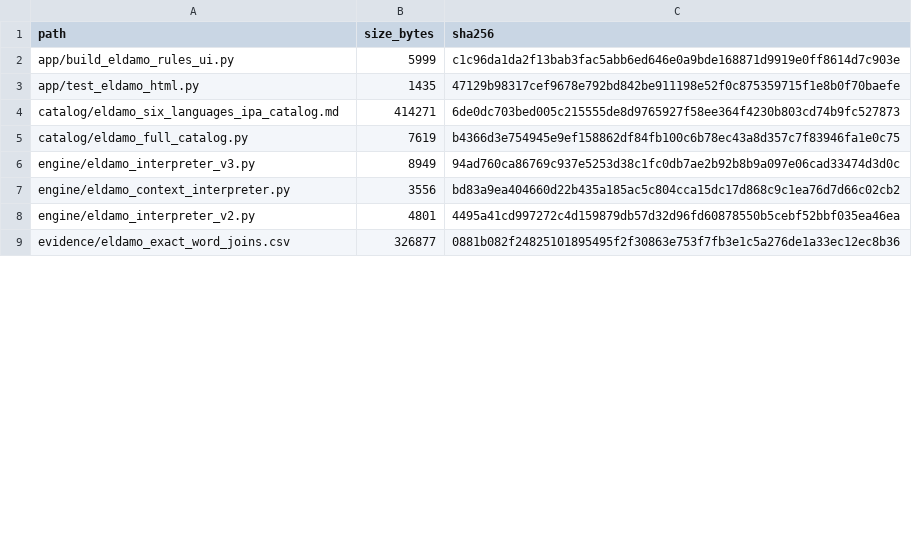
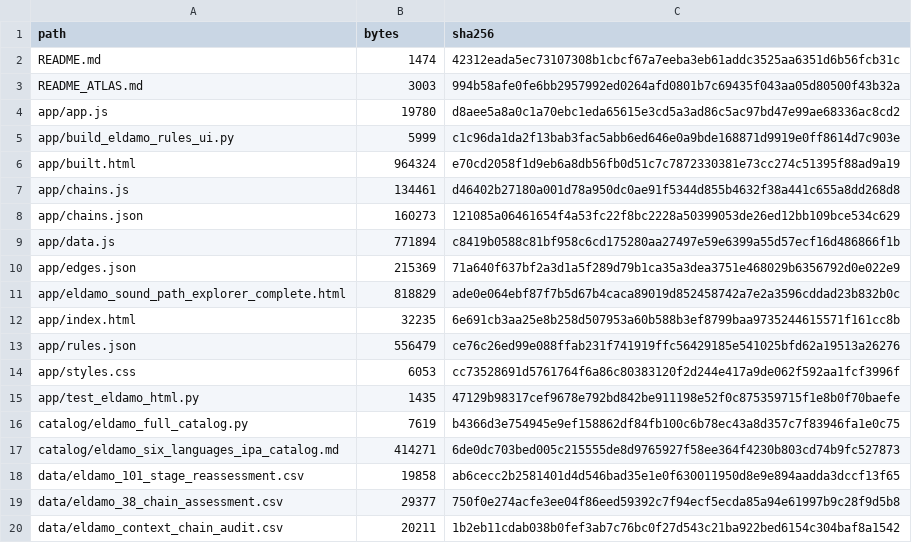
Before and after one commit to Ranatar/eldamo_phr, a CSV file: MANIFEST.csv, drawn as a sheet; only a part is shown; the shorter side is filled out with more unchanged rows; the diff covers the shown part only.

```diff
--- a/MANIFEST.csv
+++ b/MANIFEST.csv
@@ -1,6 +1,20 @@
-path,size_bytes,sha256
+path,bytes,sha256
+README.md,1474,42312eada5ec73107308b1cbcf67a7eeba3eb61addc3525aa6351d6b56fcb31c
+README_ATLAS.md,3003,994b58afe0fe6bb2957992ed0264afd0801b7c69435f043aa05d80500f43b32a
+app/app.js,19780,d8aee5a8a0c1a70ebc1eda65615e3cd5a3ad86c5ac97bd47e99ae68336ac8cd2
 app/build_eldamo_rules_ui.py,5999,c1c96da1da2f13bab3fac5abb6ed646e0a9bde168871d9919e0ff8614d7c903e
+app/built.html,964324,e70cd2058f1d9eb6a8db56fb0d51c7c7872330381e73cc274c51395f88ad9a19
+app/chains.js,134461,d46402b27180a001d78a950dc0ae91f5344d855b4632f38a441c655a8dd268d8
+app/chains.json,160273,121085a06461654f4a53fc22f8bc2228a50399053de26ed12bb109bce534c629
+app/data.js,771894,c8419b0588c81bf958c6cd175280aa27497e59e6399a55d57ecf16d486866f1b
+app/edges.json,215369,71a640f637bf2a3d1a5f289d79b1ca35a3dea3751e468029b6356792d0e022e9
+app/eldamo_sound_path_explorer_complete.html,818829,ade0e064ebf87f7b5d67b4caca89019d852458742a7e2a3596cddad23b832b0c
+app/index.html,32235,6e691cb3aa25e8b258d507953a60b588b3ef8799baa9735244615571f161cc8b
+app/rules.json,556479,ce76c26ed99e088ffab231f741919ffc56429185e541025bfd62a19513a26276
+app/styles.css,6053,cc73528691d5761764f6a86c80383120f2d244e417a9de062f592aa1fcf3996f
 app/test_eldamo_html.py,1435,47129b98317cef9678e792bd842be911198e52f0c875359715f1e8b0f70baefe
+catalog/eldamo_full_catalog.py,7619,b4366d3e754945e9ef158862df84fb100c6b78ec43a8d357c7f83946fa1e0c75
 catalog/eldamo_six_languages_ipa_catalog.md,414271,6de0dc703bed005c215555de8d9765927f58ee364f4230b803cd74b9fc527873
-catalog/eldamo_full_catalog.py,7619,b4366d3e754945e9ef158862df84fb100c6b78ec43a8d357c7f83946fa1e0c75
-engine/eldamo_interpreter_v3.py,8949,94ad760ca86769c937e5253d38c1fc0db7ae2b92b8b9a097e06cad33474d3d0c
+data/eldamo_101_stage_reassessment.csv,19858,ab6cecc2b2581401d4d546bad35e1e0f630011950d8e9e894aadda3dccf13f65
+data/eldamo_38_chain_assessment.csv,29377,750f0e274acfe3ee04f86eed59392c7f94ecf5ecda85a94e61997b9c28f9d5b8
+data/eldamo_context_chain_audit.csv,20211,1b2eb11cdab038b0fef3ab7c76bc0f27d543c21ba922bed6154c304baf8a1542
```
Also changed, not shown: 7 added rows, 5 removed rows and 54 moved rows elsewhere in this file, 16 other files.
